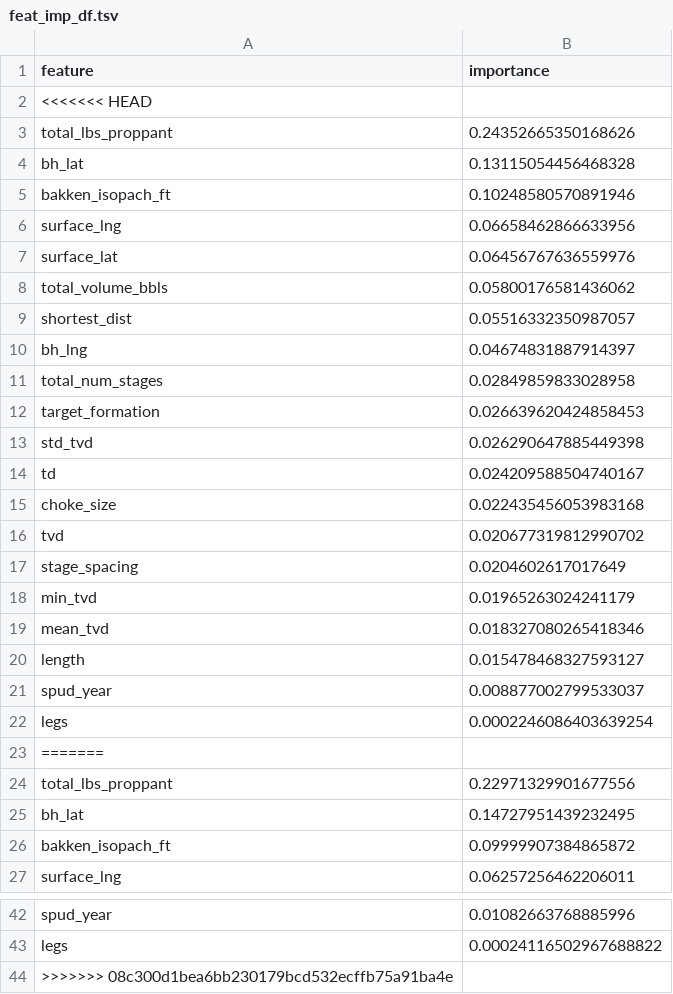
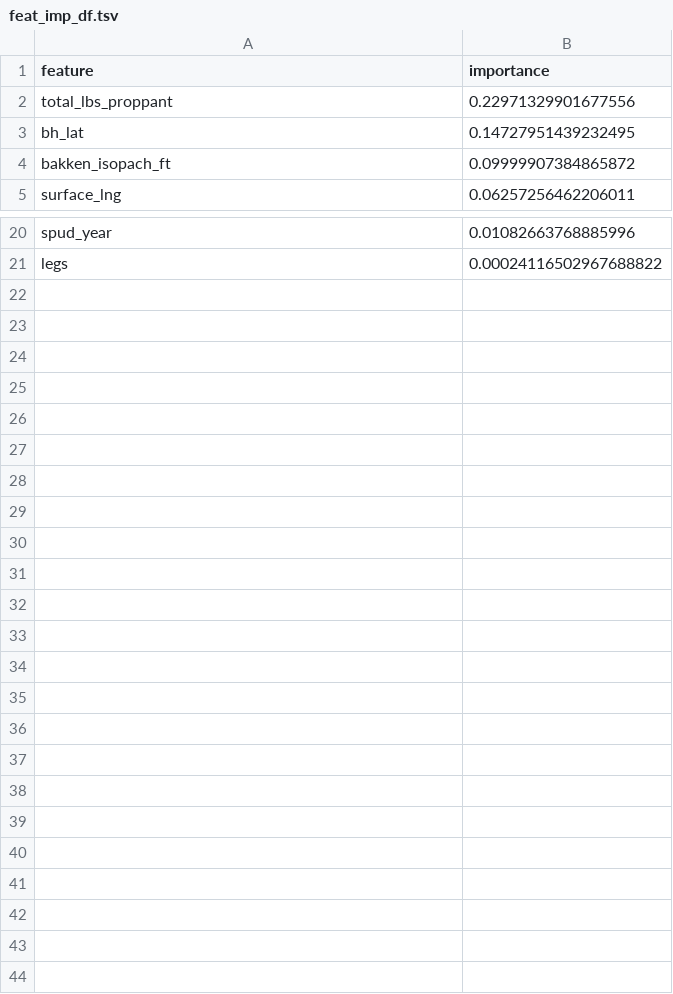
Before and after one commit to noproblem-james/data_imputation, a TSV file: results/feat_imp_df.tsv, drawn as a sheet; only a part is shown, gaps mark what is left out.

```diff
--- a/results/feat_imp_df.tsv
+++ b/results/feat_imp_df.tsv
@@ -1,24 +1,2 @@
 feature	importance
-<<<<<<< HEAD
-total_lbs_proppant	0.24352665350168626
-bh_lat	0.13115054456468328
-bakken_isopach_ft	0.10248580570891946
-surface_lng	0.06658462866633956
-surface_lat	0.06456767636559976
-total_volume_bbls	0.05800176581436062
-shortest_dist	0.05516332350987057
-bh_lng	0.04674831887914397
-total_num_stages	0.02849859833028958
-target_formation	0.026639620424858453
-std_tvd	0.026290647885449398
-td	0.024209588504740167
-choke_size	0.022435456053983168
-tvd	0.020677319812990702
-stage_spacing	0.0204602617017649
-min_tvd	0.01965263024241179
-mean_tvd	0.018327080265418346
-length	0.015478468327593127
-spud_year	0.008877002799533037
-legs	0.0002246086403639254
-=======
 total_lbs_proppant	0.22971329901677556
@@ -43,2 +21 @@ spud_year	0.01082663768885996
 legs	0.00024116502967688822
->>>>>>> 08c300d1bea6bb230179bcd532ecffb75a91ba4e
```
Also changed, not shown: 5 other files.
